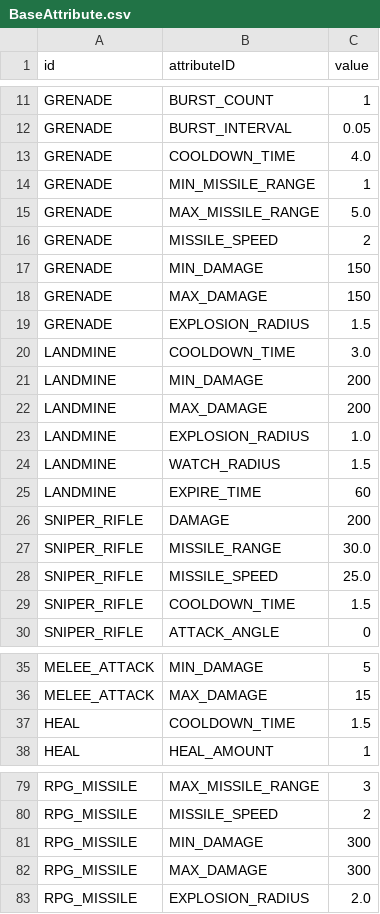
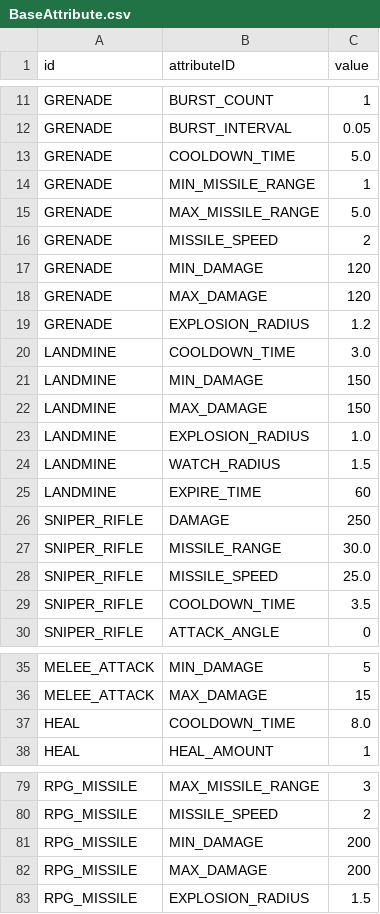
Before and after one commit to ionic5/02-ap, a CSV file: TaskForce.AP.Client/Assets/Addressables/GameData/BaseAttribute.csv, drawn as a sheet; only a part is shown, gaps mark what is left out; the diff covers the shown part only; the diff names each change by its address in the sheet, - before the commit and + after, or states it on an @@ line.

```diff
--- a/TaskForce.AP.Client/Assets/Addressables/GameData/BaseAttribute.csv
+++ b/TaskForce.AP.Client/Assets/Addressables/GameData/BaseAttribute.csv
-C13 (value): 4.0
+C13 (value): 5.0
-C17:C18 (value): 150
+C17:C18 (value): 120
-C19 (value): 1.5
+C19 (value): 1.2
-C21:C22 (value): 200
+C21:C22 (value): 150
-C26 (value): 200
+C26 (value): 250
-C29 (value): 1.5
+C29 (value): 3.5
-C37 (value): 1.5
+C37 (value): 8.0
-C81:C82 (value): 300
+C81:C82 (value): 200
-C83 (value): 2.0
+C83 (value): 1.5
```
Also changed, not shown: 6 edited cells elsewhere in this file, TaskForce.AP.Client/Assets/Addressables/GameData/LevelCoefficient.csv, TaskForce.AP.Client/Assets/Addressables/GameData/SkillDescription.csv, 4 other files.
